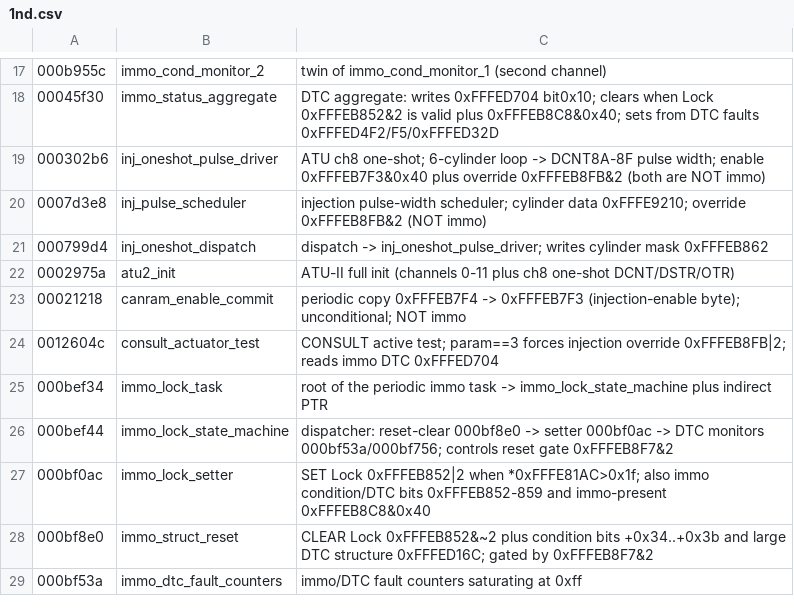
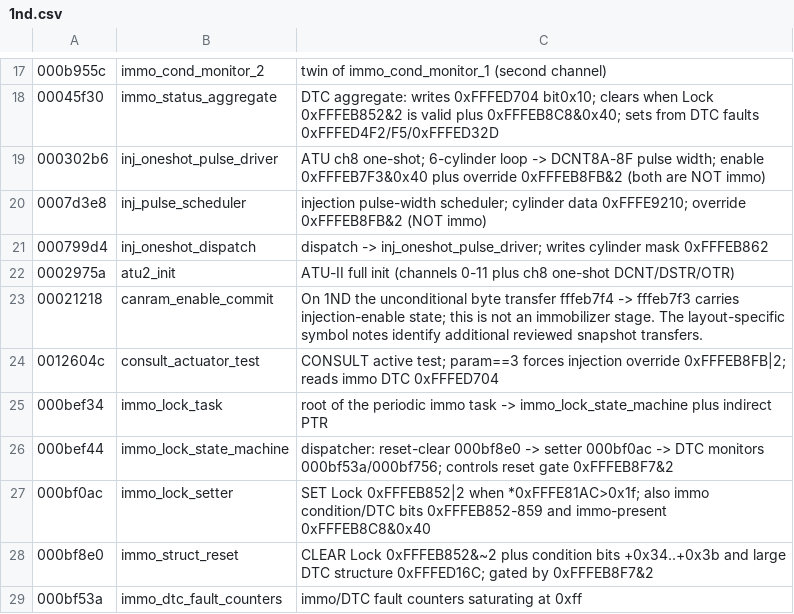
Before and after one commit to irudoy/v, a CSV file: tools/ghidra/symbols/1nd.csv, drawn as a sheet; only a part is shown, gaps mark what is left out; the diff names each change by its address in the sheet, - before the commit and + after, or states it on an @@ line.

```diff
--- a/tools/ghidra/symbols/1nd.csv
+++ b/tools/ghidra/symbols/1nd.csv
-C23: periodic copy 0xFFFEB7F4 -> 0xFFFEB7F3 (injection-enable byte); unconditional; NOT immo
+C23: On 1ND the unconditional byte transfer fffeb7f4 -> fffeb7f3 carries injection-enable state; this is not an immobilizer stage. The layout-specific symbol notes identify additional reviewed snapshot transfers.
```
Also changed, not shown: patches/1me3b-runtime-correspondence.csv, 17 other files.
